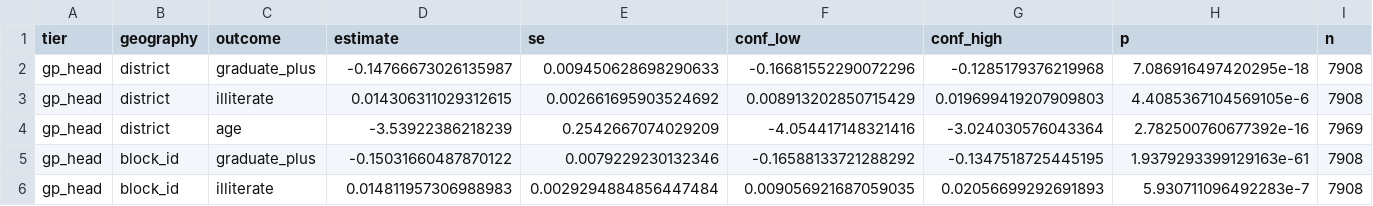
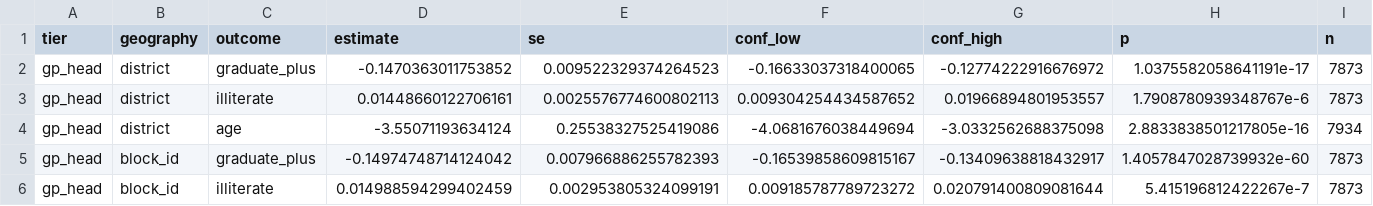
Before and after one commit to in-rolls/quota_elite_quality, a CSV file: output/bihar_2016/regressions.csv, drawn as a sheet; only a part is shown; the diff covers the shown part only; the diff names each change by its address in the sheet, - before the commit and + after, or states it on an @@ line.

```diff
--- a/output/bihar_2016/regressions.csv
+++ b/output/bihar_2016/regressions.csv
-D2 (estimate): -0.14766673026135987
+D2 (estimate): -0.1470363011753852
-E2 (se): 0.009450628698290633
+E2 (se): 0.009522329374264523
-F2 (conf_low): -0.16681552290072296
+F2 (conf_low): -0.16633037318400065
-G2 (conf_high): -0.1285179376219968
+G2 (conf_high): -0.12774222916676972
-H2 (p): 7.086916497420295e-18
+H2 (p): 1.0375582058641191e-17
-I2:I3 (n): 7908
+I2:I3 (n): 7873
-D3 (estimate): 0.014306311029312615
+D3 (estimate): 0.01448660122706161
-E3 (se): 0.002661695903524692
+E3 (se): 0.0025576774600802113
-F3 (conf_low): 0.008913202850715429
+F3 (conf_low): 0.009304254434587652
-G3 (conf_high): 0.019699419207909803
+G3 (conf_high): 0.01966894801953557
-H3 (p): 4.4085367104569105e-6
+H3 (p): 1.7908780939348767e-6
-D4 (estimate): -3.53922386218239
+D4 (estimate): -3.55071193634124
-E4 (se): 0.2542667074029209
+E4 (se): 0.25538327525419086
-F4 (conf_low): -4.054417148321416
+F4 (conf_low): -4.0681676038449694
-G4 (conf_high): -3.024030576043364
+G4 (conf_high): -3.0332562688375098
-H4 (p): 2.782500760677392e-16
+H4 (p): 2.8833838501217805e-16
-I4 (n): 7969
+I4 (n): 7934
-D5 (estimate): -0.15031660487870122
+D5 (estimate): -0.14974748714124042
-E5 (se): 0.0079229230132346
+E5 (se): 0.007966886255782393
-F5 (conf_low): -0.16588133721288292
+F5 (conf_low): -0.16539858609815167
-G5 (conf_high): -0.1347518725445195
+G5 (conf_high): -0.13409638818432917
-H5 (p): 1.9379293399129163e-61
+H5 (p): 1.4057847028739932e-60
-I5:I6 (n): 7908
+I5:I6 (n): 7873
-D6 (estimate): 0.014811957306988983
+D6 (estimate): 0.014988594299402459
-E6 (se): 0.0029294884856447484
+E6 (se): 0.002953805324099191
-F6 (conf_low): 0.009056921687059035
+F6 (conf_low): 0.009185787789723272
-G6 (conf_high): 0.02056699292691893
+G6 (conf_high): 0.020791400809081644
-H6 (p): 5.930711096492283e-7
+H6 (p): 5.415196812422267e-7
```
Also changed, not shown: 168 edited cells elsewhere in this file, evidence/analysis_inputs.csv, output/bihar_2016/descriptive.csv, 16 other files.
